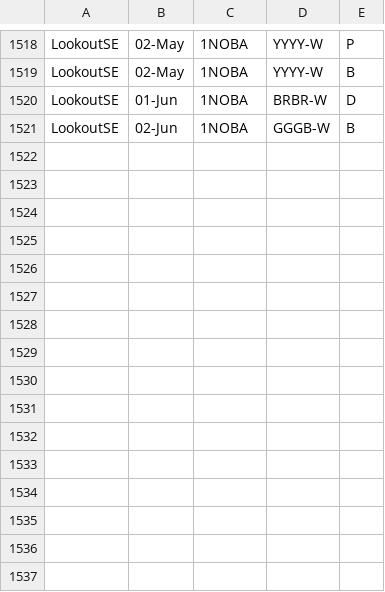
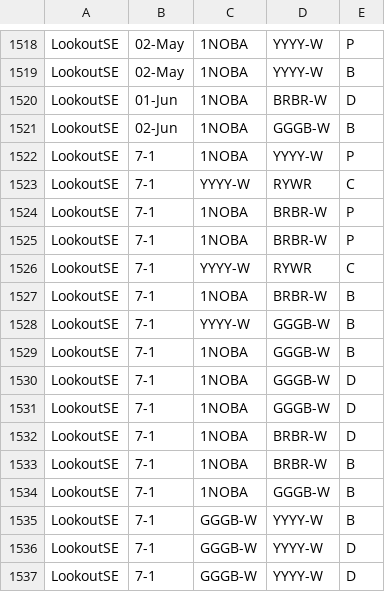
Before and after one commit to QuinlanMann/Pukeko_Dom_Observations, a CSV file: Dom_Obs_Master.csv, drawn as a sheet; only a part is shown, gaps mark what is left out; the diff names each change by its address in the sheet, - before the commit and + after, or states it on an @@ line.

Commit message:
ADDED LOOKOUT SE NOVEMBER 7TH

```diff
--- a/Dom_Obs_Master.csv
+++ b/Dom_Obs_Master.csv
+row 1522: LookoutSE | 7-1 | 1NOBA | YYYY-W | P
+row 1523: LookoutSE | 7-1 | YYYY-W | RYWR | C
+row 1524: LookoutSE | 7-1 | 1NOBA | BRBR-W | P
+row 1525: LookoutSE | 7-1 | 1NOBA | BRBR-W | P
+row 1526: LookoutSE | 7-1 | YYYY-W | RYWR | C
+row 1527: LookoutSE | 7-1 | 1NOBA | BRBR-W | B
+row 1528: LookoutSE | 7-1 | YYYY-W | GGGB-W | B
+row 1529: LookoutSE | 7-1 | 1NOBA | GGGB-W | B
+row 1530: LookoutSE | 7-1 | 1NOBA | GGGB-W | D
+row 1531: LookoutSE | 7-1 | 1NOBA | GGGB-W | D
+row 1532: LookoutSE | 7-1 | 1NOBA | BRBR-W | D
+row 1533: LookoutSE | 7-1 | 1NOBA | BRBR-W | B
+row 1534: LookoutSE | 7-1 | 1NOBA | GGGB-W | B
+row 1535: LookoutSE | 7-1 | GGGB-W | YYYY-W | B
+row 1536: LookoutSE | 7-1 | GGGB-W | YYYY-W | D
+row 1537: LookoutSE | 7-1 | GGGB-W | YYYY-W | D
```
